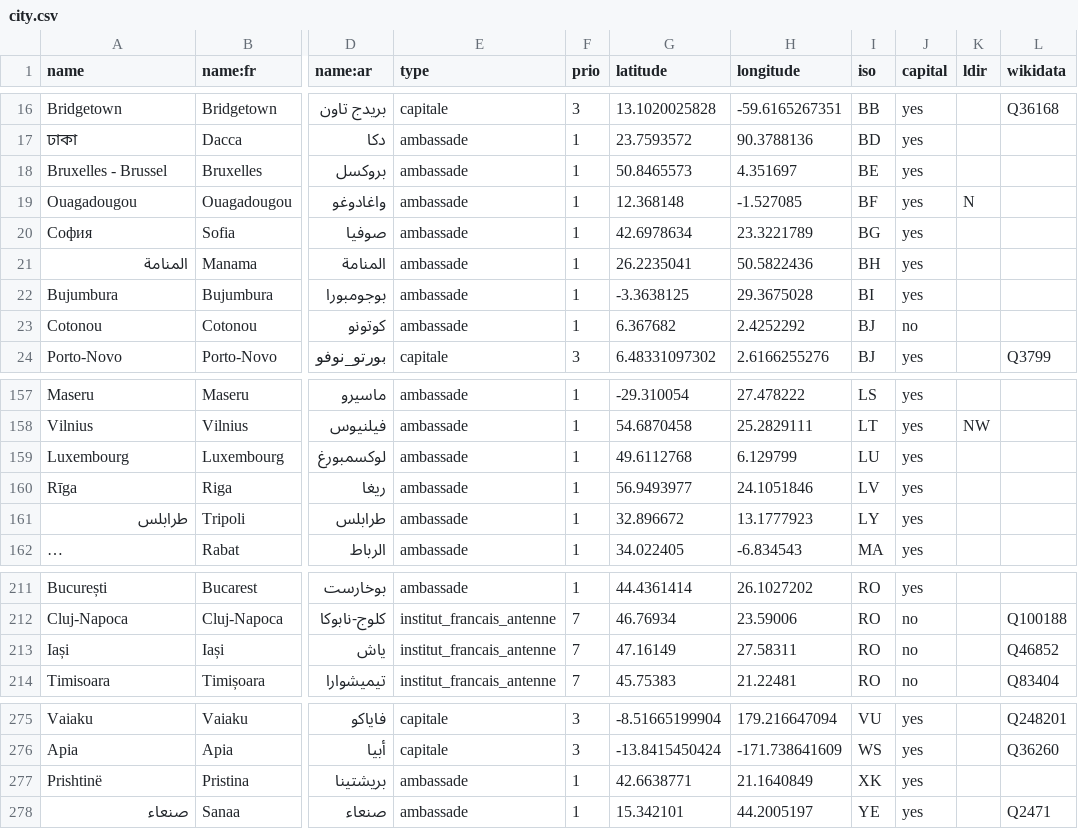
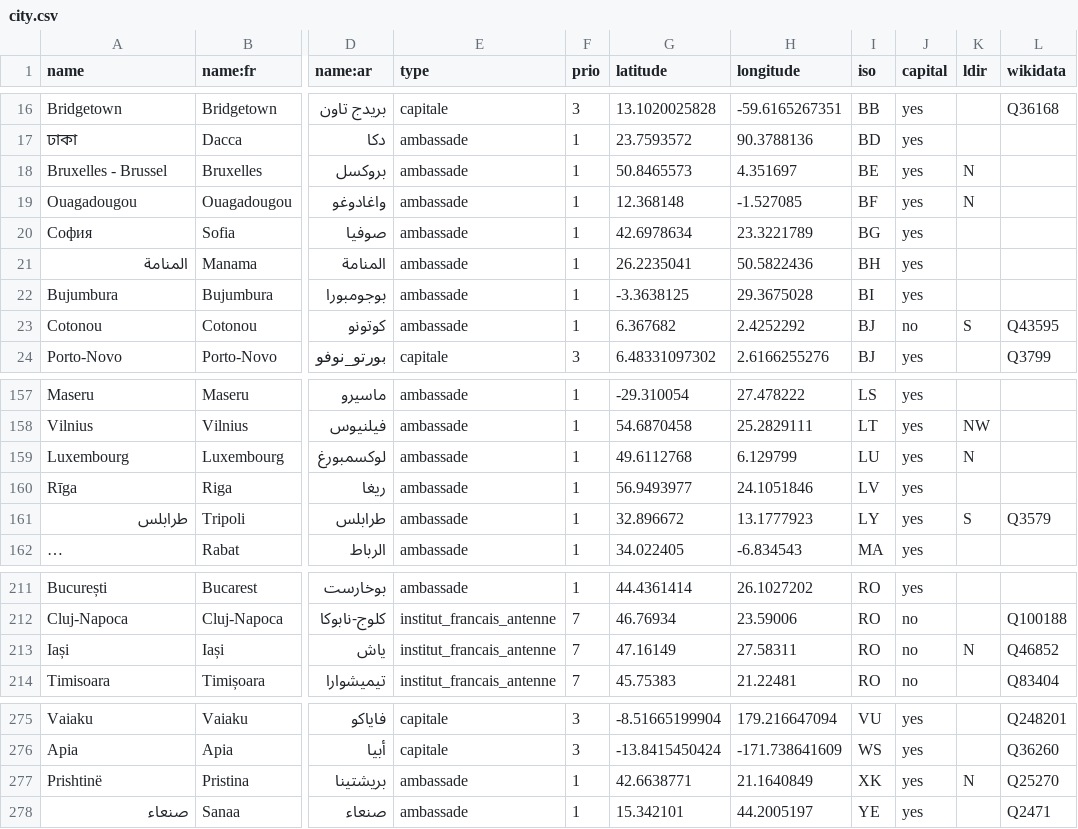
Before and after one commit to kent1D/mae-boundaries, a CSV file: city.csv, drawn as a sheet; only a part is shown, gaps mark what is left out; long unchanged cells end in …; the diff covers the shown part only; the diff names each change by its address in the sheet, - before the commit and + after, or states it on an @@ line.

Commit message:
Some changes in LDIR and wikidata

```diff
--- a/city.csv
+++ b/city.csv
-K18 (ldir): (empty)
+K18 (ldir): N
-K23 (ldir): (empty)
+K23 (ldir): S
-L23 (wikidata): (empty)
+L23 (wikidata): Q43595
-K159 (ldir): (empty)
+K159 (ldir): N
-K161 (ldir): (empty)
+K161 (ldir): S
-L161 (wikidata): (empty)
+L161 (wikidata): Q3579
-K213 (ldir): (empty)
+K213 (ldir): N
-K277 (ldir): (empty)
+K277 (ldir): N
-L277 (wikidata): (empty)
+L277 (wikidata): Q25270
```
Also changed, not shown: 18 edited cells elsewhere in this file.
